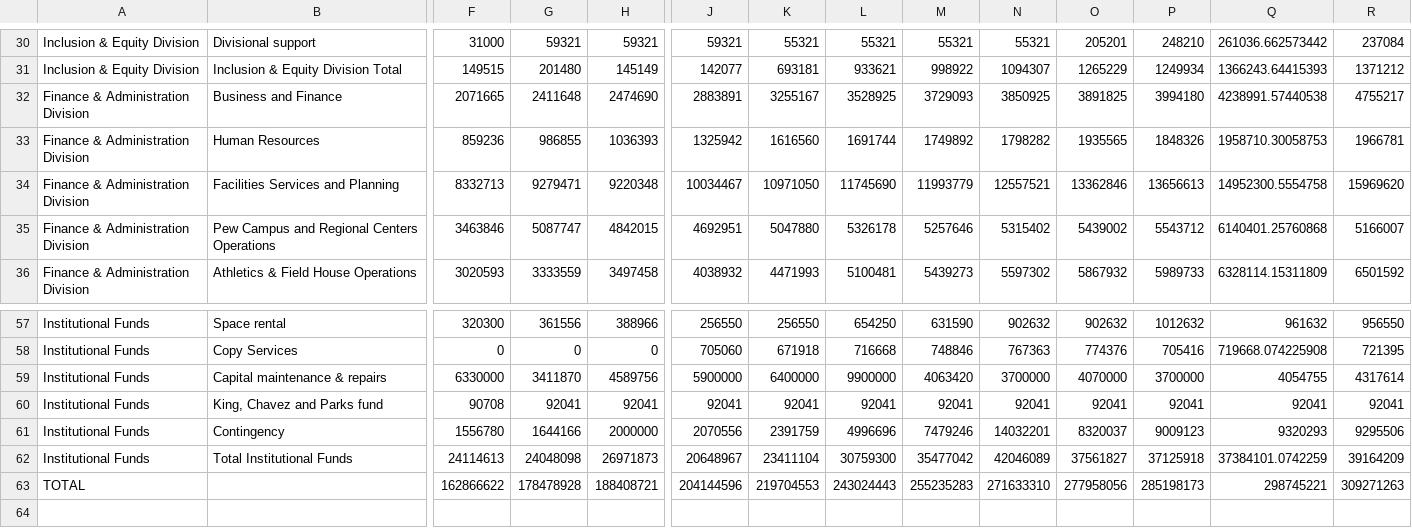
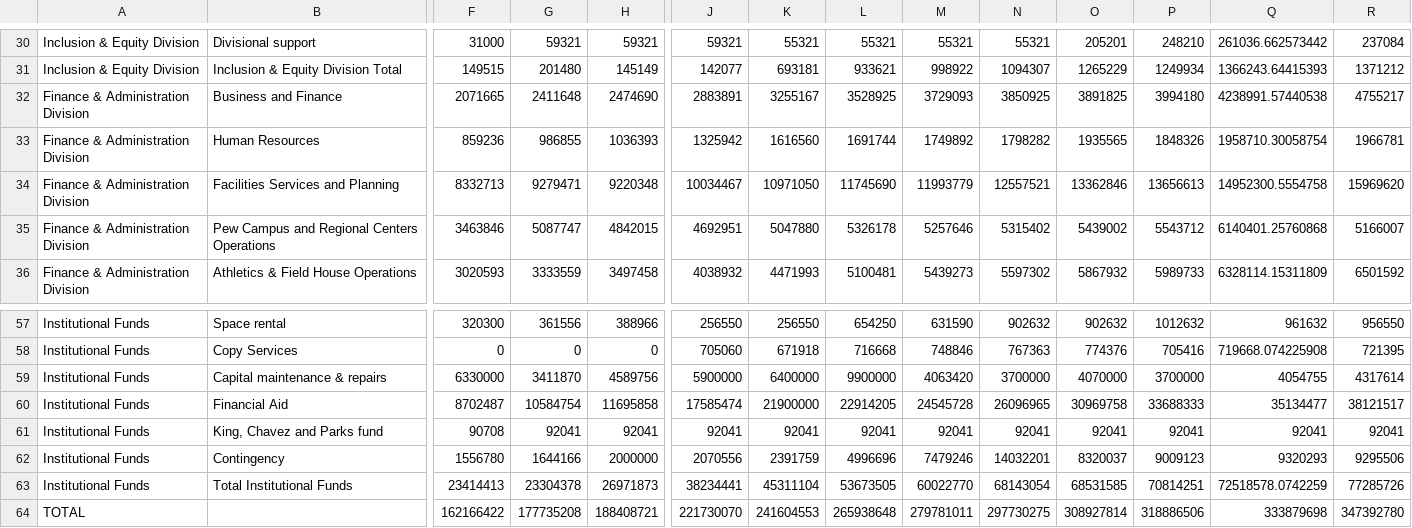
Before and after one commit to ibobriakov/gvsu-budget, a CSV file: data/expenses.csv, drawn as a sheet; only a part is shown, gaps mark what is left out; removed rows and columns are numbered as before the commit, all else as after; rows hold the shown columns only; the diff names each change by its address in the sheet, - before the commit and + after, or states it on an @@ line.

Commit message:
new data

```diff
--- a/data/expenses.csv
+++ b/data/expenses.csv
-Q33: 1958710.30058753
+Q33: 1958710.30058754
+row 60: Institutional Funds | Financial Aid | 8702487 | 10584754 | 11695858 | 17585474 | 21900000 | 22914205 | 24545728 | 26096965 | 30969758 | 33688333 | 35134477 | 38121517
-F63: 24114613
+F63: 23414413
-G63: 24048098
+G63: 23304378
-J63: 20648967
+J63: 38234441
-K63: 23411104
+K63: 45311104
-L63: 30759300
+L63: 53673505
-M63: 35477042
+M63: 60022770
-N63: 42046089
+N63: 68143054
-O63: 37561827
+O63: 68531585
-P63: 37125918
+P63: 70814251
-Q63: 37384101.0742259
+Q63: 72518578.0742259
-R63: 39164209
+R63: 77285726
-row 63: TOTAL |  | 162866622 | 178478928 | 188408721 | 204144596 | 219704553 | 243024443 | 255235283 | 271633310 | 277958056 | 285198173 | 298745221 | 309271263
+row 64: TOTAL |  | 162166422 | 177735208 | 188408721 | 221730070 | 241604553 | 265938648 | 279781011 | 297730275 | 308927814 | 318886506 | 333879698 | 347392780
```
Also changed, not shown: data/processing/expenses.csv, data/processing/revenues.csv, 7 other files.
